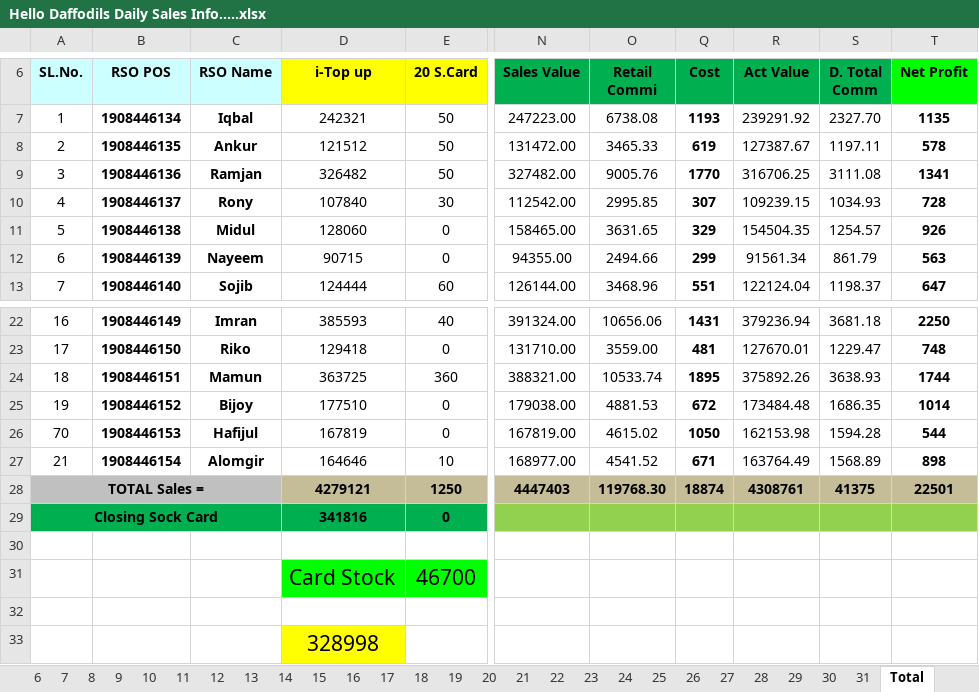
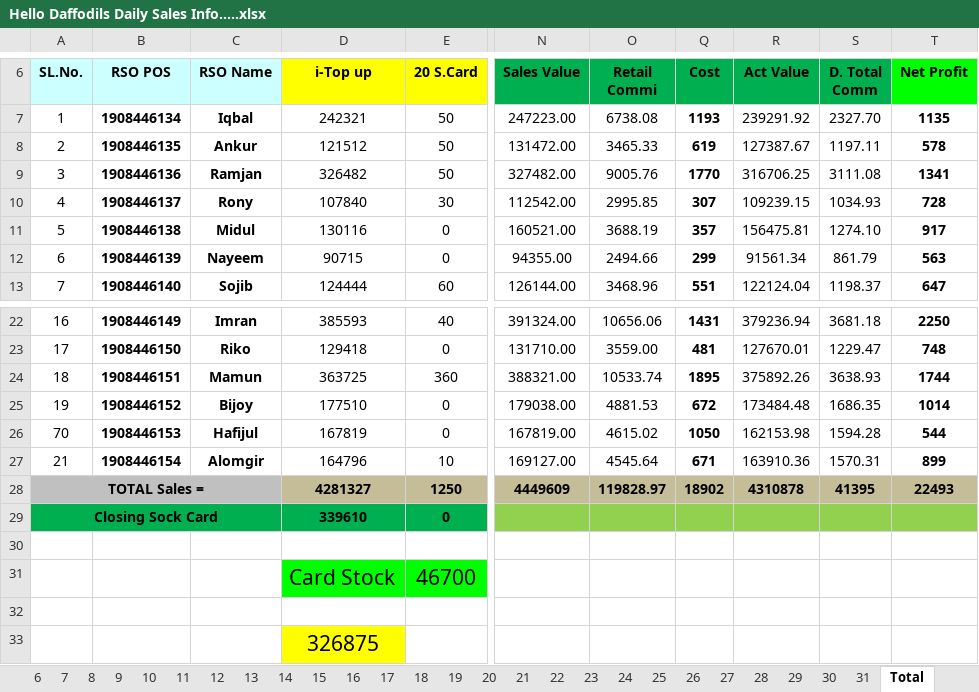
Before and after one commit to aliulkabir/hd, an Excel workbook: November'21/25.11.2021/Hello Daffodils Daily Sales Info.....xlsx, sheet Total, drawn as a sheet; only a part is shown, gaps mark what is left out; values as stored, in another font and other column widths than the file's, no borders; conditional formats not drawn; the diff names each change by its address in the sheet, - before the commit and + after, or states it on an @@ line.

```diff
--- a/November'21/25.11.2021/Hello Daffodils Daily Sales Info.....xlsx (sheet Total)
+++ b/November'21/25.11.2021/Hello Daffodils Daily Sales Info.....xlsx (sheet Total)
-D11 (i-Top up): 128060
+D11 (i-Top up): 130116
-N11 (Sales Value): 158465.00
+N11 (Sales Value): 160521.00
-O11 (Retail Commi): 3631.65
+O11 (Retail Commi): 3688.19
-Q11 (Cost): 329
+Q11 (Cost): 357
-R11 (Act Value): 154504.35
+R11 (Act Value): 156475.81
-S11 (D. Total Comm): 1254.57
+S11 (D. Total Comm): 1274.10
-T11 (Net Profit): 926
+T11 (Net Profit): 917
-D27 (i-Top up): 164646
+D27 (i-Top up): 164796
-N27 (Sales Value): 168977.00
+N27 (Sales Value): 169127.00
-O27 (Retail Commi): 4541.52
+O27 (Retail Commi): 4545.64
-R27 (Act Value): 163764.49
+R27 (Act Value): 163910.36
-S27 (D. Total Comm): 1568.89
+S27 (D. Total Comm): 1570.31
-T27 (Net Profit): 898
+T27 (Net Profit): 899
-D28 (i-Top up): 4279121
+D28 (i-Top up): 4281327
-N28 (Sales Value): 4447403
+N28 (Sales Value): 4449609
-O28 (Retail Commi): 119768.30
+O28 (Retail Commi): 119828.97
-Q28 (Cost): 18874
+Q28 (Cost): 18902
-R28 (Act Value): 4308761
+R28 (Act Value): 4310878
-S28 (D. Total Comm): 41375
+S28 (D. Total Comm): 41395
-T28 (Net Profit): 22501
+T28 (Net Profit): 22493
-D29 (i-Top up): 341816
+D29 (i-Top up): 339610
-D33 (i-Top up): 328998
+D33 (i-Top up): 326875
```
Also changed, not shown: sheet 25, sheet 31, sheet 30, sheet 26, sheet 27, sheet 28, 1 more sheet, hidden cells, November'21/25.11.2021/Hello Daffodils Bank Statement November-2021.xlsx, Others/Office Inventory list.xlsx, 8 other files.
